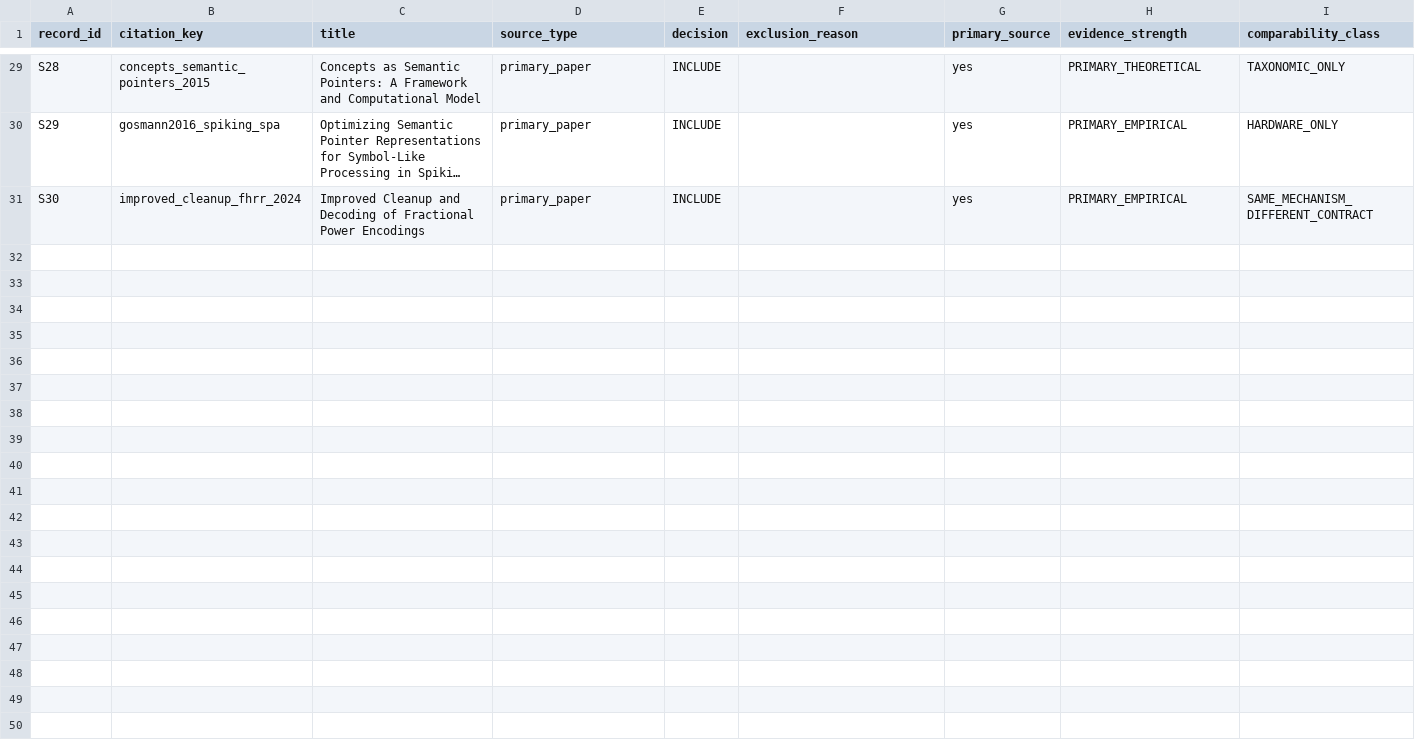
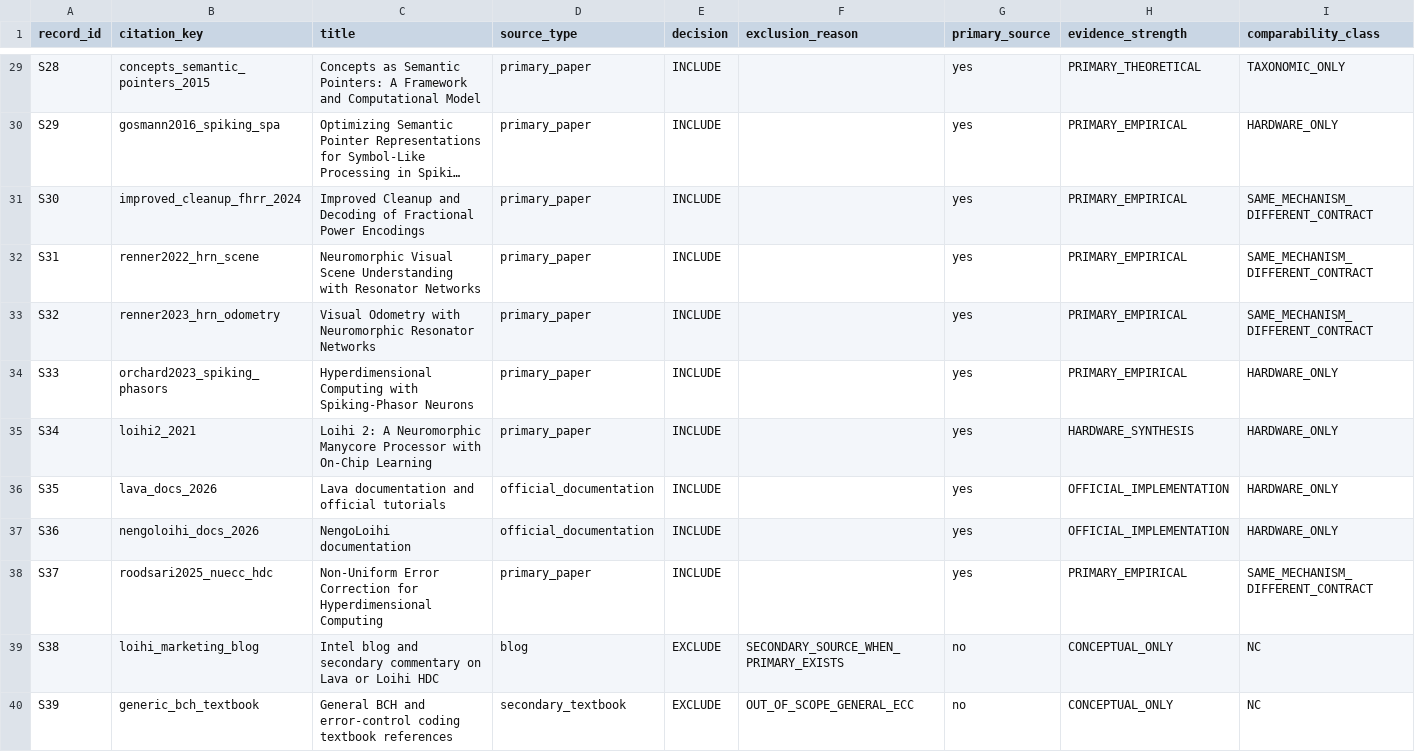
Before and after one commit to HexaPlexus/VSA-Recoverability-Atlas, a CSV file: paper/literature_screening.csv, drawn as a sheet; only a part is shown, gaps mark what is left out; long unchanged cells end in …; rows hold the shown columns only; the diff names each change by its address in the sheet, - before the commit and + after, or states it on an @@ line.

```diff
--- a/paper/literature_screening.csv
+++ b/paper/literature_screening.csv
+row 32: S31 | renner2022_hrn_scene | Neuromorphic Visual Scene Understanding with Resonator Networks | primary_paper | INCLUDE |  | yes | PRIMARY_EMPIRICAL | SAME_MECHANISM_DIFFERENT_CONTRACT
+row 33: S32 | renner2023_hrn_odometry | Visual Odometry with Neuromorphic Resonator Networks | primary_paper | INCLUDE |  | yes | PRIMARY_EMPIRICAL | SAME_MECHANISM_DIFFERENT_CONTRACT
+row 34: S33 | orchard2023_spiking_phasors | Hyperdimensional Computing with Spiking-Phasor Neurons | primary_paper | INCLUDE |  | yes | PRIMARY_EMPIRICAL | HARDWARE_ONLY
+row 35: S34 | loihi2_2021 | Loihi 2: A Neuromorphic Manycore Processor with On-Chip Learning | primary_paper | INCLUDE |  | yes | HARDWARE_SYNTHESIS | HARDWARE_ONLY
+row 36: S35 | lava_docs_2026 | Lava documentation and official tutorials | official_documentation | INCLUDE |  | yes | OFFICIAL_IMPLEMENTATION | HARDWARE_ONLY
+row 37: S36 | nengoloihi_docs_2026 | NengoLoihi documentation | official_documentation | INCLUDE |  | yes | OFFICIAL_IMPLEMENTATION | HARDWARE_ONLY
+row 38: S37 | roodsari2025_nuecc_hdc | Non-Uniform Error Correction for Hyperdimensional Computing | primary_paper | INCLUDE |  | yes | PRIMARY_EMPIRICAL | SAME_MECHANISM_DIFFERENT_CONTRACT
+row 39: S38 | loihi_marketing_blog | Intel blog and secondary commentary on Lava or Loihi HDC | blog | EXCLUDE | SECONDARY_SOURCE_WHEN_PRIMARY_EXISTS | no | CONCEPTUAL_ONLY | NC
+row 40: S39 | generic_bch_textbook | General BCH and error-control coding textbook references | secondary_textbook | EXCLUDE | OUT_OF_SCOPE_GENERAL_ECC | no | CONCEPTUAL_ONLY | NC
```
Also changed, not shown: paper/literature_search_log.csv, paper/prior_art_matrix.csv, 5 other files.
